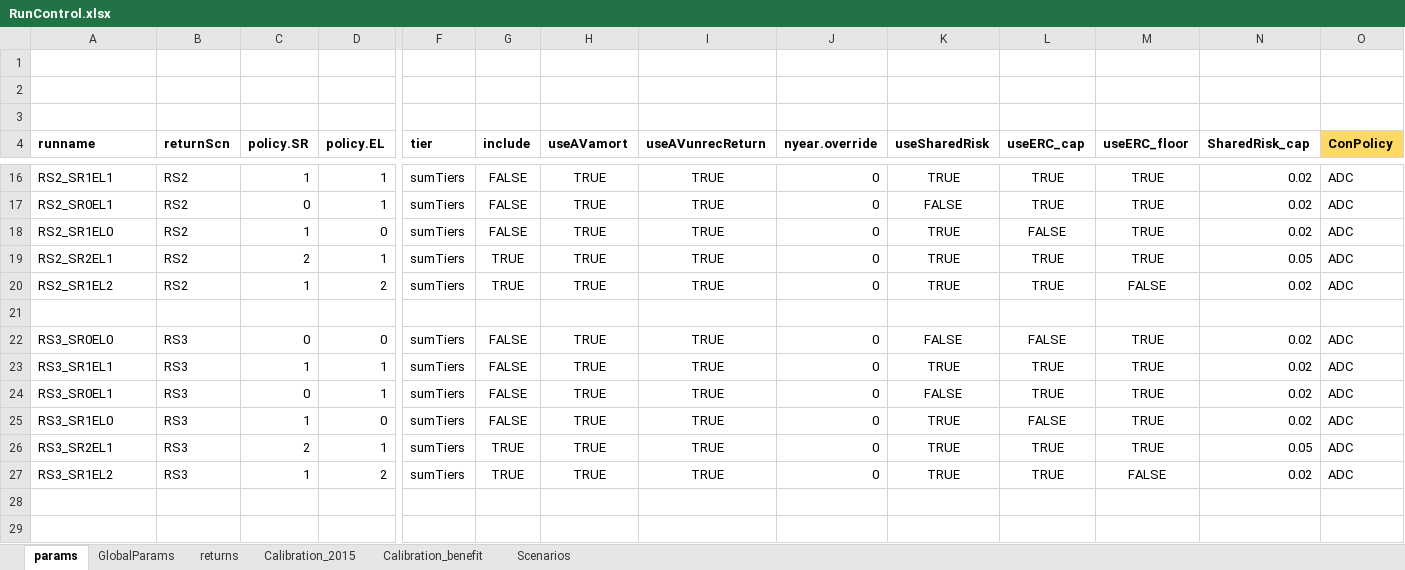
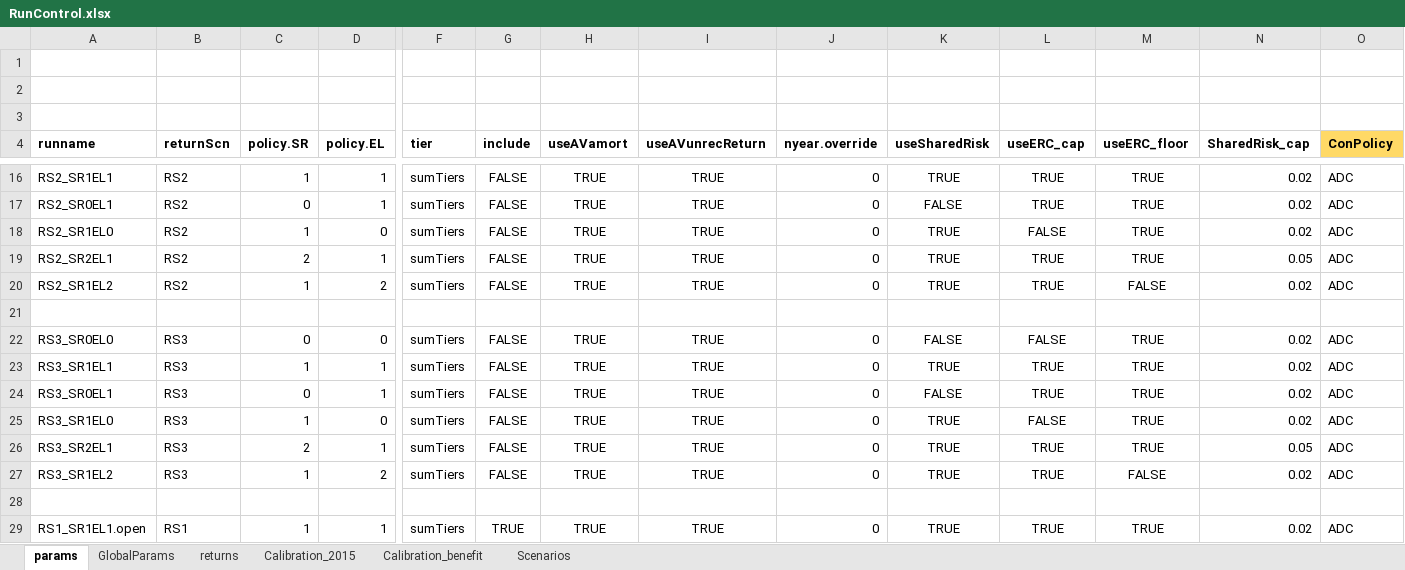
Before and after one commit to marshallpku/Model_PSERS, an Excel workbook: RunControl.xlsx, sheet params, drawn as a sheet; only a part is shown, gaps mark what is left out; values as stored, in another font and other column widths than the file's, no borders; rows hold the shown columns only; the diff names each change by its address in the sheet, - before the commit and + after, or states it on an @@ line.

```diff
--- a/RunControl.xlsx (sheet params)
+++ b/RunControl.xlsx (sheet params)
-G19:G20 (include): TRUE
+G19:G20 (include): FALSE
-G26:G27 (include): TRUE
+G26:G27 (include): FALSE
+row 28: (empty)
+row 29: RS1_SR1EL1.open | RS1 | 1 | 1 | sumTiers | TRUE | TRUE | TRUE | 0 | TRUE | TRUE | TRUE | 0.02 | ADC
```
Also changed, not shown: 14 other files.
